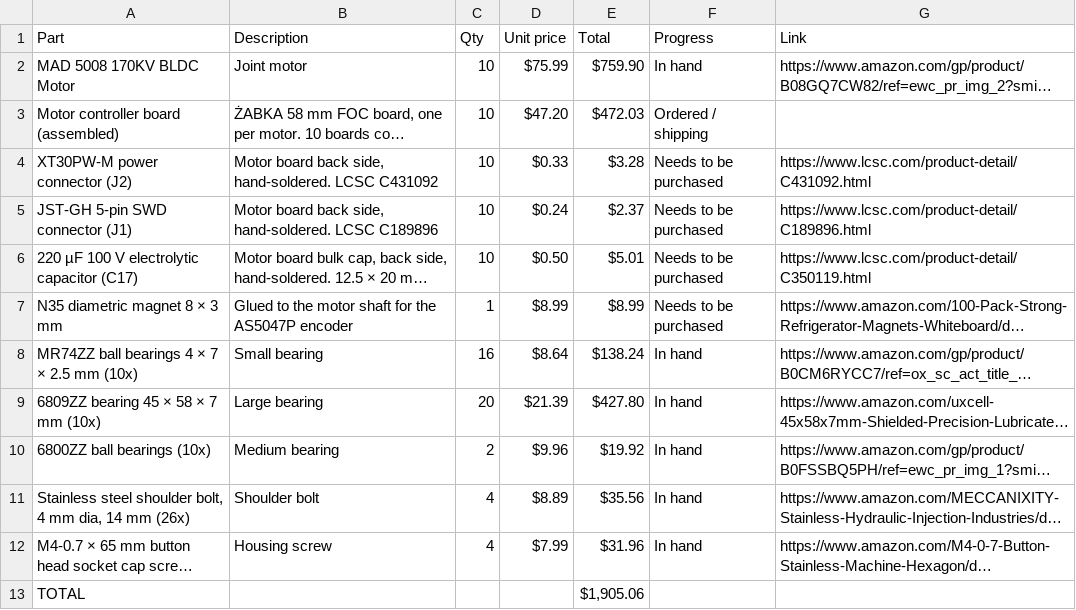
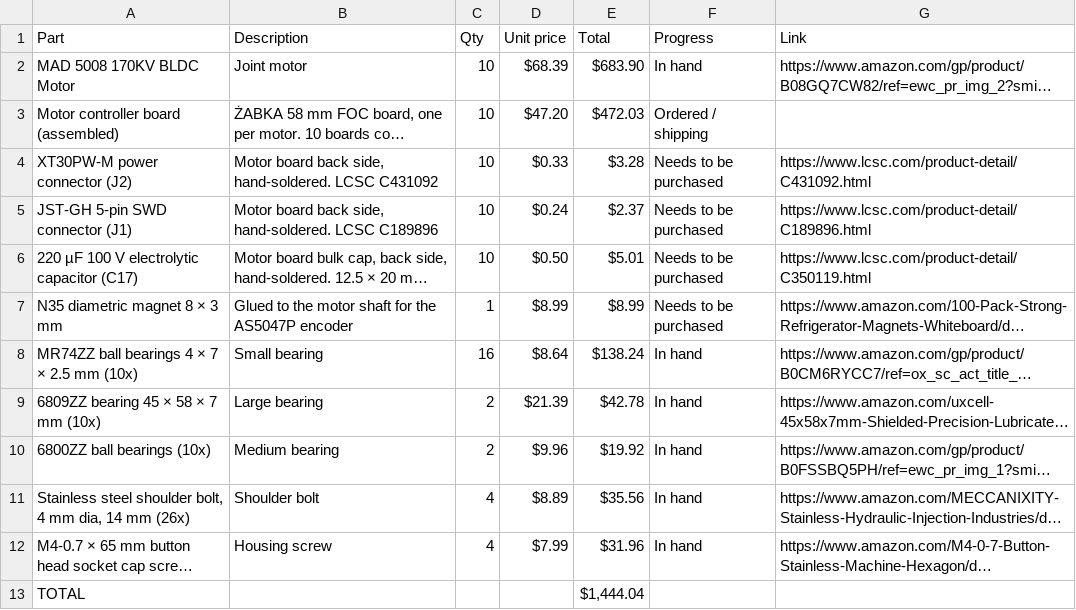
Before and after one commit to mungoP/ZABKA, a CSV file: docs/BOMs/actuator_BOM.csv, drawn as a sheet; long unchanged cells end in …; the diff names each change by its address in the sheet, - before the commit and + after, or states it on an @@ line.

```diff
--- a/docs/BOMs/actuator_BOM.csv
+++ b/docs/BOMs/actuator_BOM.csv
-D2 (Unit price): $75.99
+D2 (Unit price): $68.39
-E2 (Total): $759.90
+E2 (Total): $683.90
-C9 (Qty): 20
+C9 (Qty): 2
-E9 (Total): $427.80
+E9 (Total): $42.78
-E13 (Total): $1,905.06
+E13 (Total): $1,444.04
```
Also changed, not shown: BOM.csv.
